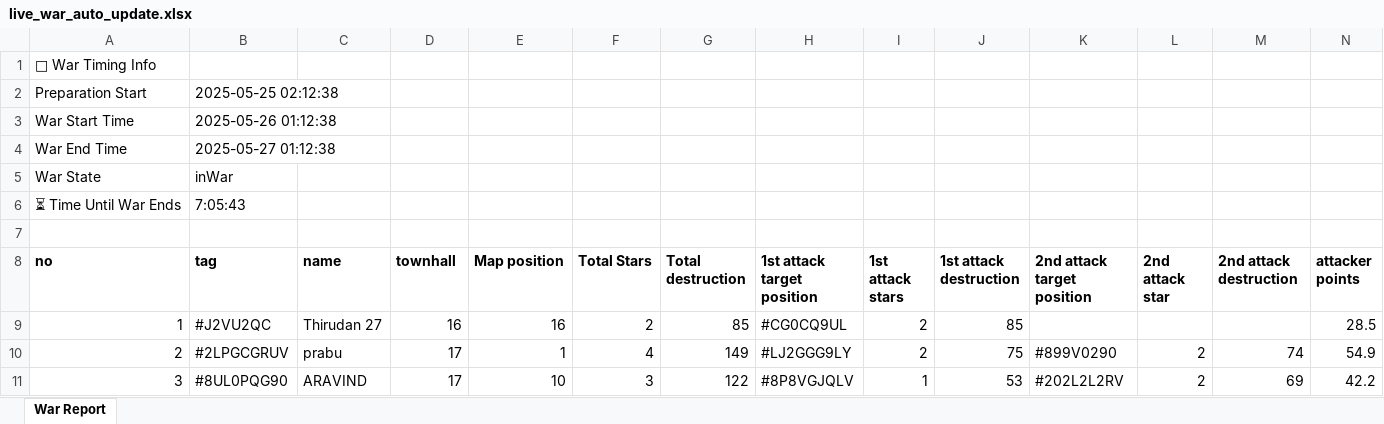
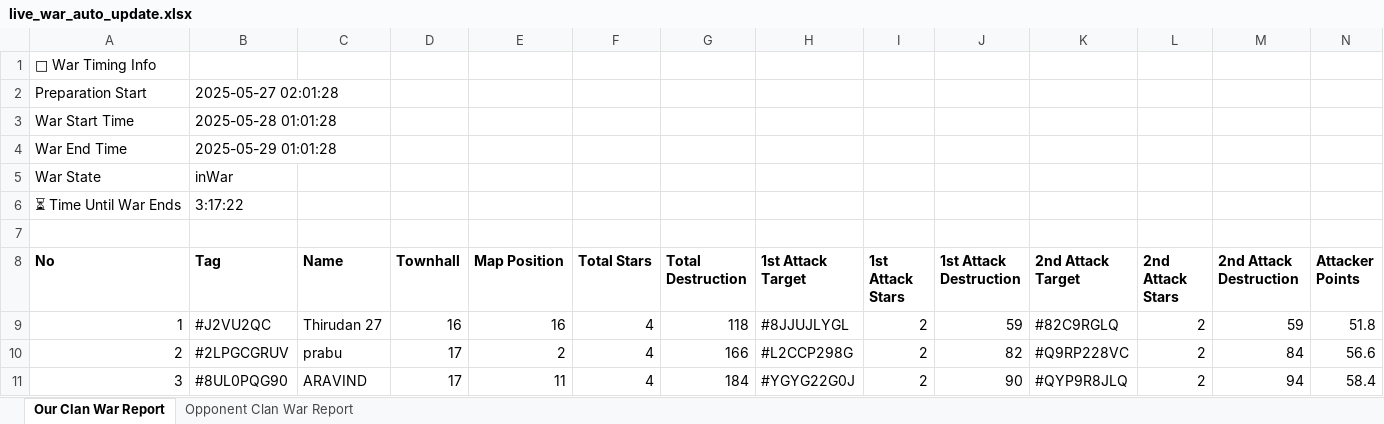
Before and after one commit to CPLTOURNAMENT/coc-war-report, an Excel workbook: live_war_auto_update.xlsx, sheet Our Clan War Report, drawn as a sheet; only a part is shown; values as stored, in another font and other column widths than the file's, no borders; the diff covers the shown part only; the diff names each change by its address in the sheet, - before the commit and + after, or states it on an @@ line.

```diff
--- a/live_war_auto_update.xlsx (sheet Our Clan War Report)
+++ b/live_war_auto_update.xlsx (sheet Our Clan War Report)
-sheet tab: War Report
+sheet tab: Our Clan War Report
+sheet tab: Opponent Clan War Report
-B2 (Tag): 2025-05-25 02:12:38
+B2 (Tag): 2025-05-27 02:01:28
-B3 (Tag): 2025-05-26 01:12:38
+B3 (Tag): 2025-05-28 01:01:28
-B4 (Tag): 2025-05-27 01:12:38
+B4 (Tag): 2025-05-29 01:01:28
-B6 (Tag): 7:05:43
+B6 (Tag): 3:17:22
-A8: no
+A8: No
-B8: tag
+B8: Tag
-C8: name
+C8: Name
-D8: townhall
+D8: Townhall
-E8: Map position
+E8: Map Position
-G8: Total destruction
+G8: Total Destruction
-H8: 1st attack target position
+H8: 1st Attack Target
-I8: 1st attack stars
+I8: 1st Attack Stars
-J8: 1st attack destruction
+J8: 1st Attack Destruction
-K8: 2nd attack target position
+K8: 2nd Attack Target
-L8: 2nd attack star
+L8: 2nd Attack Stars
-M8: 2nd attack destruction
+M8: 2nd Attack Destruction
-N8: attacker points
+N8: Attacker Points
-F9 (Total Stars): 2
+F9 (Total Stars): 4
-G9 (Total Destruction): 85
+G9 (Total Destruction): 118
-H9 (1st Attack Target): #CG0CQ9UL
+H9 (1st Attack Target): #8JJUJLYGL
-J9 (1st Attack Destruction): 85
+J9 (1st Attack Destruction): 59
-K9 (2nd Attack Target): (empty)
+K9 (2nd Attack Target): #82C9RGLQ
-L9 (2nd Attack Stars): (empty)
+L9 (2nd Attack Stars): 2
-M9 (2nd Attack Destruction): (empty)
+M9 (2nd Attack Destruction): 59
-N9 (Attacker Points): 28.5
+N9 (Attacker Points): 51.8
-E10 (Map Position): 1
+E10 (Map Position): 2
-G10 (Total Destruction): 149
+G10 (Total Destruction): 166
-H10 (1st Attack Target): #LJ2GGG9LY
+H10 (1st Attack Target): #L2CCP298G
-J10 (1st Attack Destruction): 75
+J10 (1st Attack Destruction): 82
-K10 (2nd Attack Target): #899V0290
+K10 (2nd Attack Target): #Q9RP228VC
-M10 (2nd Attack Destruction): 74
+M10 (2nd Attack Destruction): 84
-N10 (Attacker Points): 54.9
+N10 (Attacker Points): 56.6
-E11 (Map Position): 10
+E11 (Map Position): 11
-F11 (Total Stars): 3
+F11 (Total Stars): 4
-G11 (Total Destruction): 122
+G11 (Total Destruction): 184
-H11 (1st Attack Target): #8P8VGJQLV
+H11 (1st Attack Target): #YGYG22G0J
-I11 (1st Attack Stars): 1
+I11 (1st Attack Stars): 2
-J11 (1st Attack Destruction): 53
+J11 (1st Attack Destruction): 90
-K11 (2nd Attack Target): #202L2L2RV
+K11 (2nd Attack Target): #QYP9R8JLQ
-M11 (2nd Attack Destruction): 69
+M11 (2nd Attack Destruction): 94
-N11 (Attacker Points): 42.2
+N11 (Attacker Points): 58.4
```
Also changed, not shown: 1 added row, 1 removed row and 170 edited cells elsewhere in this sheet.
